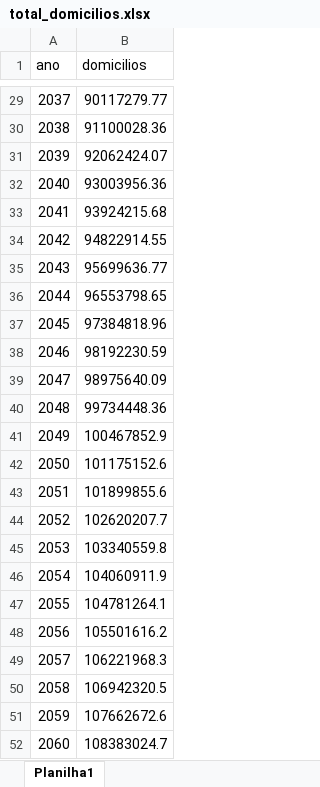
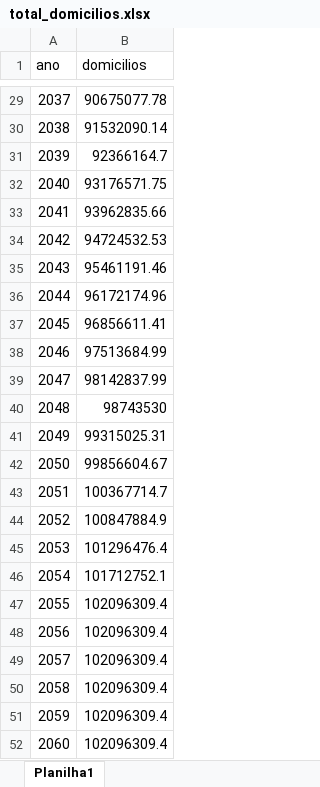
Before and after one commit to EPE-GOV-BR/epe4md, an Excel workbook: inst/dados_premissas/2023/total_domicilios.xlsx, sheet Planilha1, drawn as a sheet; only a part is shown, gaps mark what is left out; values as stored, in another font and other column widths than the file's, no borders; the diff covers the shown part only; the diff names each change by its address in the sheet, - before the commit and + after, or states it on an @@ line.

```diff
--- a/inst/dados_premissas/2023/total_domicilios.xlsx (sheet Planilha1)
+++ b/inst/dados_premissas/2023/total_domicilios.xlsx (sheet Planilha1)
-B29 (domicilios): 90117279.77
+B29 (domicilios): 90675077.78
-B30 (domicilios): 91100028.36
+B30 (domicilios): 91532090.14
-B31 (domicilios): 92062424.07
+B31 (domicilios): 92366164.7
-B32 (domicilios): 93003956.36
+B32 (domicilios): 93176571.75
-B33 (domicilios): 93924215.68
+B33 (domicilios): 93962835.66
-B34 (domicilios): 94822914.55
+B34 (domicilios): 94724532.53
-B35 (domicilios): 95699636.77
+B35 (domicilios): 95461191.46
-B36 (domicilios): 96553798.65
+B36 (domicilios): 96172174.96
-B37 (domicilios): 97384818.96
+B37 (domicilios): 96856611.41
-B38 (domicilios): 98192230.59
+B38 (domicilios): 97513684.99
-B39 (domicilios): 98975640.09
+B39 (domicilios): 98142837.99
-B40 (domicilios): 99734448.36
+B40 (domicilios): 98743530
-B41 (domicilios): 100467852.9
+B41 (domicilios): 99315025.31
-B42 (domicilios): 101175152.6
+B42 (domicilios): 99856604.67
-B43 (domicilios): 101899855.6
+B43 (domicilios): 100367714.7
-B44 (domicilios): 102620207.7
+B44 (domicilios): 100847884.9
-B45 (domicilios): 103340559.8
+B45 (domicilios): 101296476.4
-B46 (domicilios): 104060911.9
+B46 (domicilios): 101712752.1
-B47 (domicilios): 104781264.1
+B47 (domicilios): 102096309.4
-B48 (domicilios): 105501616.2
+B48 (domicilios): 102096309.4
-B49 (domicilios): 106221968.3
+B49 (domicilios): 102096309.4
-B50 (domicilios): 106942320.5
+B50 (domicilios): 102096309.4
-B51 (domicilios): 107662672.6
+B51 (domicilios): 102096309.4
-B52 (domicilios): 108383024.7
+B52 (domicilios): 102096309.4
```
Also changed, not shown: 27 edited cells elsewhere in this sheet, inst/dados_premissas/2023/base_mmgd.xlsx, inst/dados_premissas/2023/crescimento_mercado.xlsx, 4 other files.
